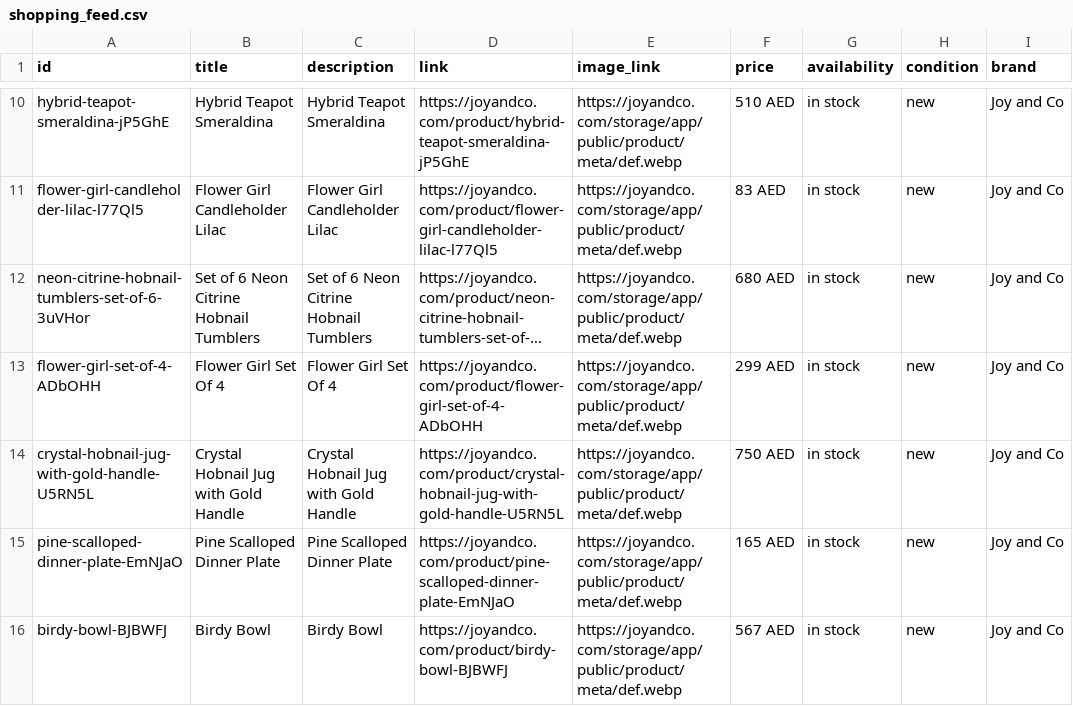
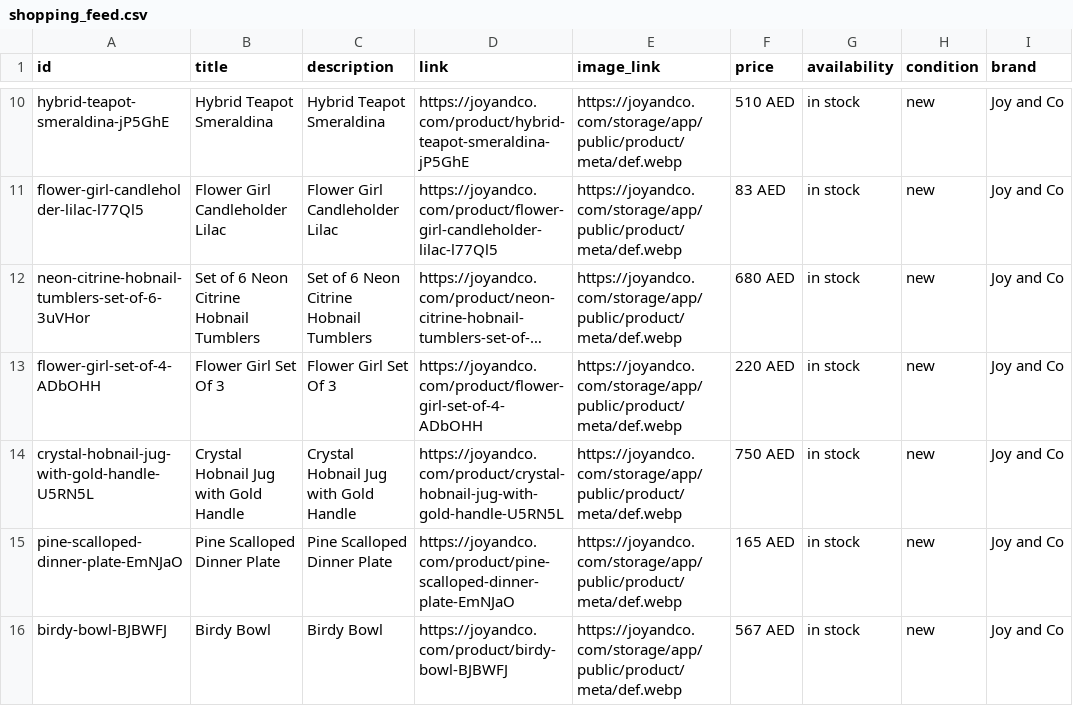
Before and after one commit to boopin/joyandco-product-crawler-v1, a CSV file: feeds/meta/shopping_feed.csv, drawn as a sheet; only a part is shown, gaps mark what is left out; long unchanged cells end in …; the diff names each change by its address in the sheet, - before the commit and + after, or states it on an @@ line.

```diff
--- a/feeds/meta/shopping_feed.csv
+++ b/feeds/meta/shopping_feed.csv
-B13 (title): Flower Girl Set Of 4
+B13 (title): Flower Girl Set Of 3
-C13 (description): Flower Girl Set Of 4
+C13 (description): Flower Girl Set Of 3
-F13 (price): 299 AED
+F13 (price): 220 AED
```
Also changed, not shown: feeds/google/shopping_feed.csv, feeds/google_shopping_feed.csv, 7 other files.
